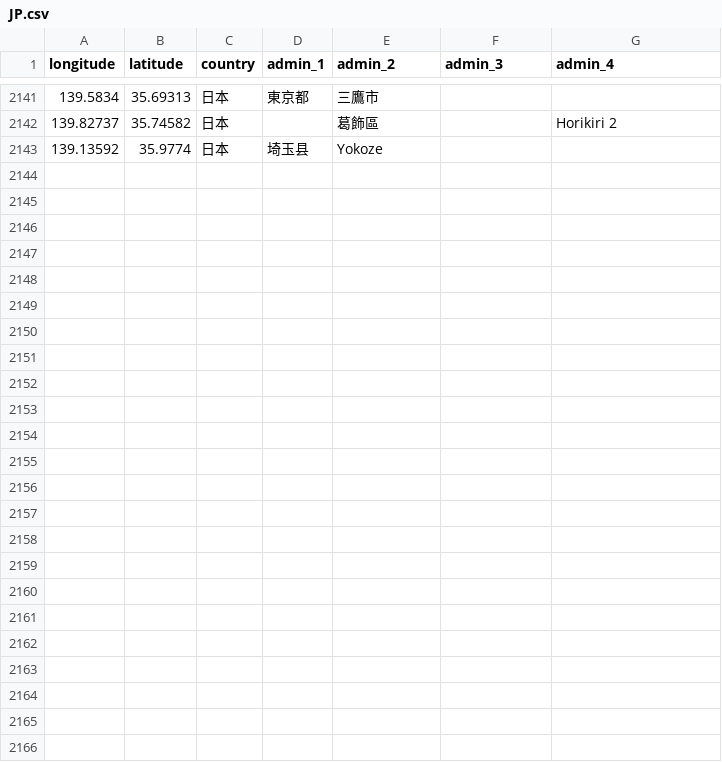
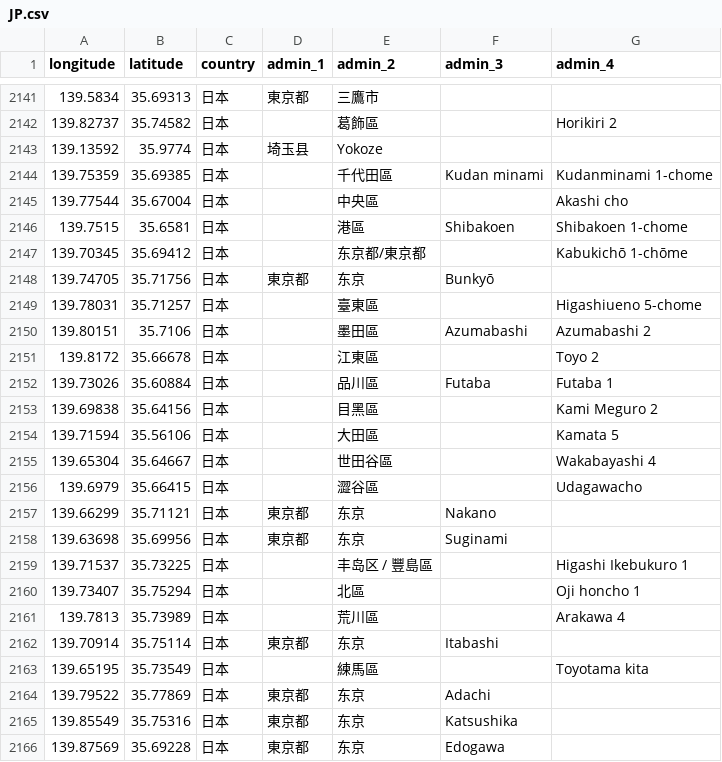
Before and after one commit to ezn24/immich-geodata-zh_TW, a CSV file: geodata/data/JP.csv, drawn as a sheet; only a part is shown, gaps mark what is left out; the diff names each change by its address in the sheet, - before the commit and + after, or states it on an @@ line.

```diff
--- a/geodata/data/JP.csv
+++ b/geodata/data/JP.csv
+row 2144: 139.75359 | 35.69385 | 日本 |  | 千代田區 | Kudan minami | Kudanminami 1-chome
+row 2145: 139.77544 | 35.67004 | 日本 |  | 中央區 |  | Akashi cho
+row 2146: 139.7515 | 35.6581 | 日本 |  | 港區 | Shibakoen | Shibakoen 1-chome
+row 2147: 139.70345 | 35.69412 | 日本 |  | 东京都/東京都 |  | Kabukichō 1-chōme
+row 2148: 139.74705 | 35.71756 | 日本 | 東京都 | 东京 | Bunkyō
+row 2149: 139.78031 | 35.71257 | 日本 |  | 臺東區 |  | Higashiueno 5-chome
+row 2150: 139.80151 | 35.7106 | 日本 |  | 墨田區 | Azumabashi | Azumabashi 2
+row 2151: 139.8172 | 35.66678 | 日本 |  | 江東區 |  | Toyo 2
+row 2152: 139.73026 | 35.60884 | 日本 |  | 品川區 | Futaba | Futaba 1
+row 2153: 139.69838 | 35.64156 | 日本 |  | 目黑區 |  | Kami Meguro 2
+row 2154: 139.71594 | 35.56106 | 日本 |  | 大田區 |  | Kamata 5
+row 2155: 139.65304 | 35.64667 | 日本 |  | 世田谷區 |  | Wakabayashi 4
+row 2156: 139.6979 | 35.66415 | 日本 |  | 澀谷區 |  | Udagawacho
+row 2157: 139.66299 | 35.71121 | 日本 | 東京都 | 东京 | Nakano
+row 2158: 139.63698 | 35.69956 | 日本 | 東京都 | 东京 | Suginami
+row 2159: 139.71537 | 35.73225 | 日本 |  | 丰岛区 / 豐島區 |  | Higashi Ikebukuro 1
+row 2160: 139.73407 | 35.75294 | 日本 |  | 北區 |  | Oji honcho 1
+row 2161: 139.7813 | 35.73989 | 日本 |  | 荒川區 |  | Arakawa 4
+row 2162: 139.70914 | 35.75114 | 日本 | 東京都 | 东京 | Itabashi
+row 2163: 139.65195 | 35.73549 | 日本 |  | 練馬區 |  | Toyotama kita
+row 2164: 139.79522 | 35.77869 | 日本 | 東京都 | 东京 | Adachi
+row 2165: 139.85549 | 35.75316 | 日本 | 東京都 | 东京 | Katsushika
+row 2166: 139.87569 | 35.69228 | 日本 | 東京都 | 东京 | Edogawa
```
